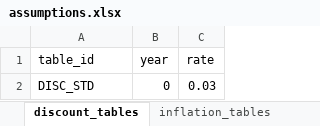
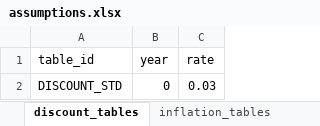
Before and after one commit to seokhoonj/fastcashflow, an Excel workbook: examples/data/assumptions.xlsx, sheet discount_tables, drawn as a sheet; values as stored, in another font and other column widths than the file's, no borders; the diff names each change by its address in the sheet, - before the commit and + after, or states it on an @@ line.

```diff
--- a/examples/data/assumptions.xlsx (sheet discount_tables)
+++ b/examples/data/assumptions.xlsx (sheet discount_tables)
-A2 (table_id): DISC_STD
+A2 (table_id): DISCOUNT_STD
```
Also changed, not shown: sheet waiver_tables, sheet mortality_tables, sheet incidence_rate_tables, sheet coverages, sheet segments, sheet inflation_tables, 1 more sheet, examples/data/model_points_wide.xlsx, src/fastcashflow/sample_data/sample_assumptions.xlsx, 13 other files.
